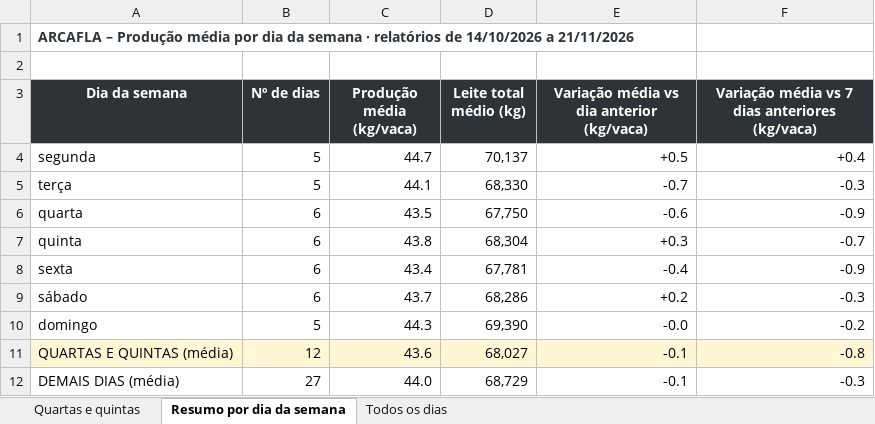
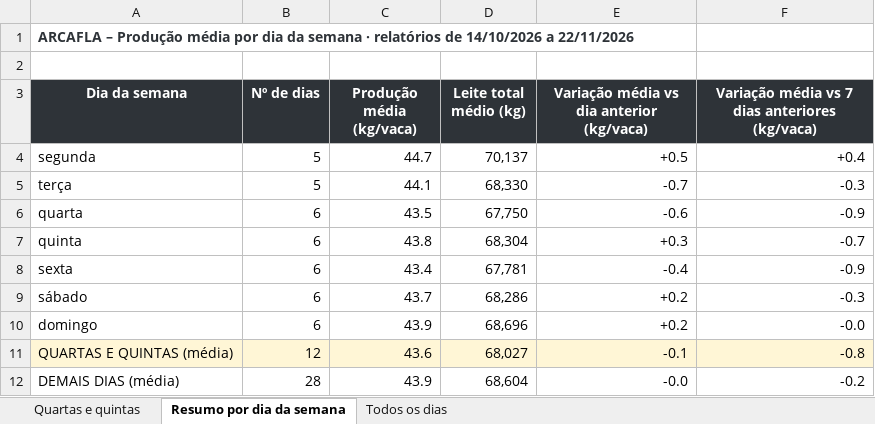
Before and after one commit to helem130516-ux/arkafla, an Excel workbook: monitoramento/analises/Quartas_Quintas_ARCAFLA.xlsx, sheet Resumo por dia da semana, drawn as a sheet; values as stored, in another font and other column widths than the file's, no borders; the diff names each change by its address in the sheet, - before the commit and + after, or states it on an @@ line.

```diff
--- a/monitoramento/analises/Quartas_Quintas_ARCAFLA.xlsx (sheet Resumo por dia da semana)
+++ b/monitoramento/analises/Quartas_Quintas_ARCAFLA.xlsx (sheet Resumo por dia da semana)
-A1 (Dia da semana): …14/10/2026 a 21/11/2026
+A1 (Dia da semana): …14/10/2026 a 22/11/2026
-B10 (Nº de dias): 5
+B10 (Nº de dias): 6
-C10 (Produção média (kg/vaca)): 44.3
+C10 (Produção média (kg/vaca)): 43.9
-D10 (Leite total médio (kg)): 69,390
+D10 (Leite total médio (kg)): 68,696
-E10: -0.0
+E10: +0.2
-F10: -0.2
+F10: -0.0
-B12 (Nº de dias): 27
+B12 (Nº de dias): 28
-C12 (Produção média (kg/vaca)): 44.0
+C12 (Produção média (kg/vaca)): 43.9
-D12 (Leite total médio (kg)): 68,729
+D12 (Leite total médio (kg)): 68,604
-E12: -0.1
+E12: -0.0
-F12: -0.3
+F12: -0.2
```
Also changed, not shown: sheet Todos os dias, sheet Quartas e quintas, 6 other files.
